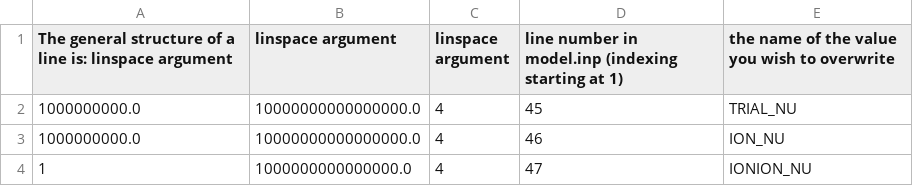
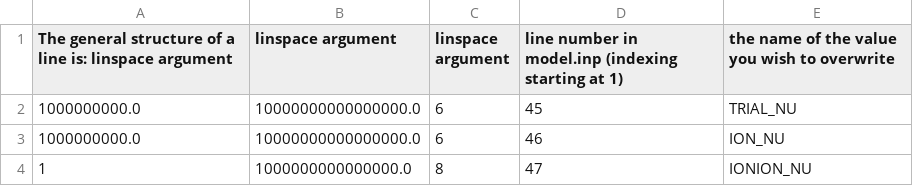
Before and after one commit to cnshingledecker/Dday, a CSV file: model_inp_values/model_inp_values.csv, drawn as a sheet.

Commit message:
Removed testing multiplication in plotting.py and changed values to try for parameters for the next set of tests

```diff
--- a/model_inp_values/model_inp_values.csv
+++ b/model_inp_values/model_inp_values.csv
@@ -1,4 +1,4 @@
 The general structure of a line is: linspace argument, linspace argument, linspace argument, line number in model.inp (indexing starting at 1), the name of the value you wish to overwrite
-1000000000.0,10000000000000000.0,4,45,TRIAL_NU
-1000000000.0,10000000000000000.0,4,46,ION_NU
-1,1000000000000000.0,4,47,IONION_NU
+1000000000.0,10000000000000000.0,6,45,TRIAL_NU
+1000000000.0,10000000000000000.0,6,46,ION_NU
+1,1000000000000000.0,8,47,IONION_NU
```
Also changed, not shown: reaction_fitting_factor_linspace_args/reaction_fitting_factor_vector_arguments.csv, 1 other file.
